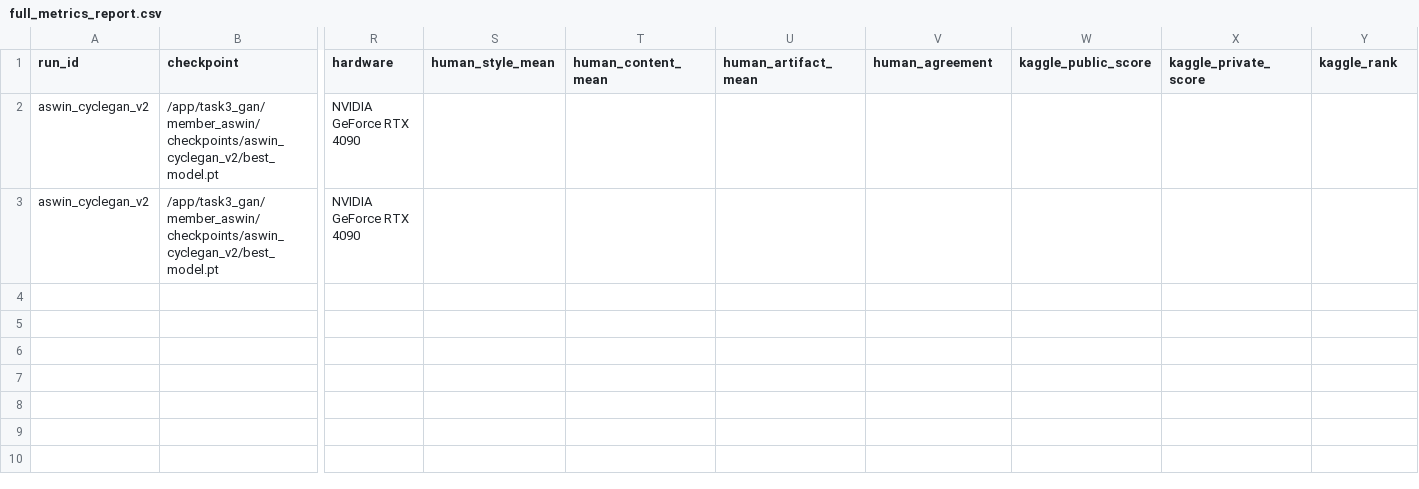
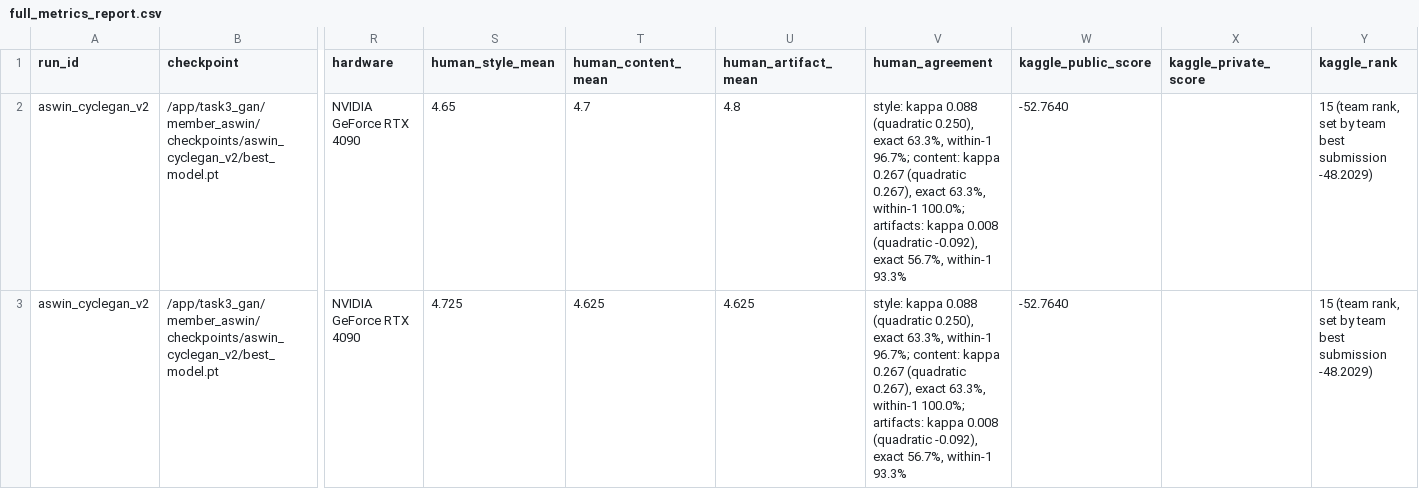
Before and after one commit to ChaitanyaUppalapati/Lab_Pair_18, a CSV file: task3_gan/member_aswin/full_metrics_report.csv, drawn as a sheet; only a part is shown, gaps mark what is left out; the diff names each change by its address in the sheet, - before the commit and + after, or states it on an @@ line.

```diff
--- a/task3_gan/member_aswin/full_metrics_report.csv
+++ b/task3_gan/member_aswin/full_metrics_report.csv
-S2 (human_style_mean): (empty)
+S2 (human_style_mean): 4.65
-T2 (human_content_mean): (empty)
+T2 (human_content_mean): 4.7
-U2 (human_artifact_mean): (empty)
+U2 (human_artifact_mean): 4.8
-V2:V3 (human_agreement): (empty)
+V2:V3 (human_agreement): style: kappa 0.088 (quadratic 0.250), exact 63.3%, within-1 96.7%; content: kappa 0.267 (quadratic 0.267), exact 63.3%, within-1 100.0%; artifacts: kappa 0.008 (quadratic -0.092), exact 56.7%, within-1 93.3%
-W2:W3 (kaggle_public_score): (empty)
+W2:W3 (kaggle_public_score): -52.7640
-Y2:Y3 (kaggle_rank): (empty)
+Y2:Y3 (kaggle_rank): 15 (team rank, set by team best submission -48.2029)
-S3 (human_style_mean): (empty)
+S3 (human_style_mean): 4.725
-T3 (human_content_mean): (empty)
+T3 (human_content_mean): 4.625
-U3 (human_artifact_mean): (empty)
+U3 (human_artifact_mean): 4.625
```
Also changed, not shown: task3_gan/member_aswin/human_audit_30.csv, 1 other file.
